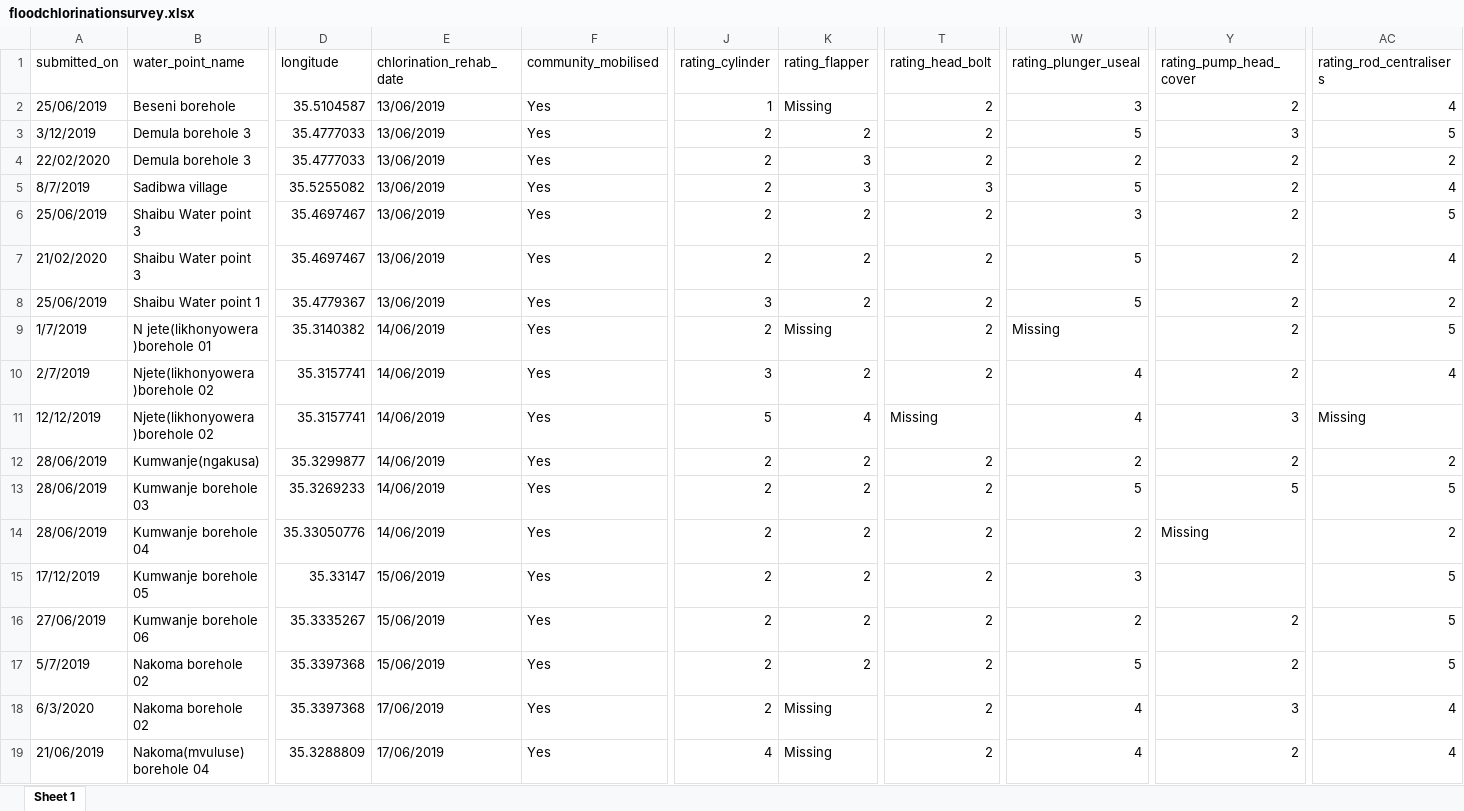
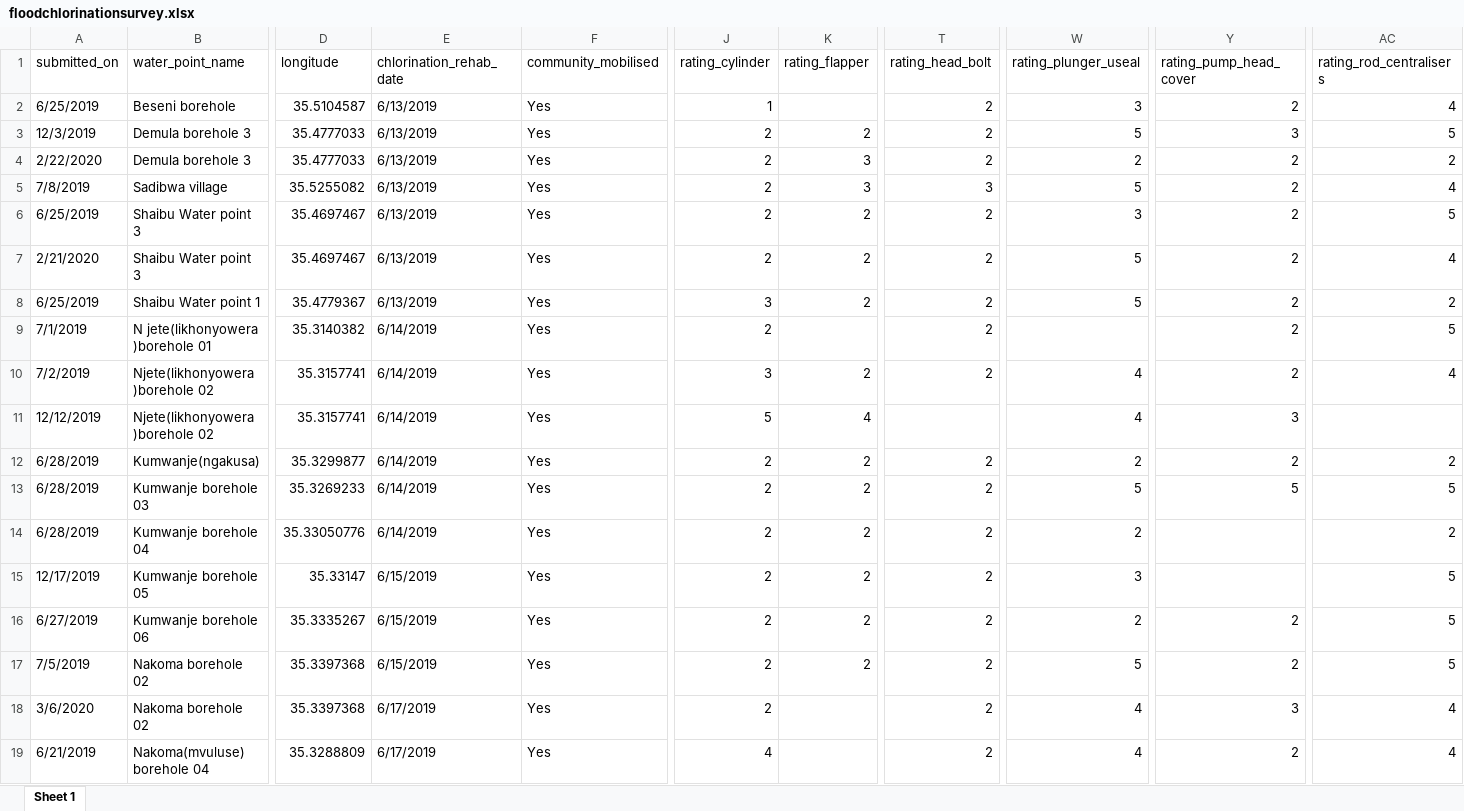
Before and after one commit to openwashdata/floodchlorinationsurvey, an Excel workbook: inst/extdata/floodchlorinationsurvey.xlsx, sheet Sheet 1, drawn as a sheet; only a part is shown, gaps mark what is left out; values as stored, in another font and other column widths than the file's, no cell formats; the diff covers the shown part only; the diff names each change by its address in the sheet, - before the commit and + after, or states it on an @@ line.

Commit message:
Improve data quality and processing script
- Convert date columns to Date class using lubridate::dmy()
- Standardize all rating variables to numeric type
- Replace 'Missing' text with proper NA values
- Remove unused package imports (ggplot2, maps)
- Add data validation checks for coordinates and rating ranges
- Add comments explaining missing data patterns
- Regenerate all data files with improved types

Part of #3

```diff
--- a/inst/extdata/floodchlorinationsurvey.xlsx (sheet Sheet 1)
+++ b/inst/extdata/floodchlorinationsurvey.xlsx (sheet Sheet 1)
-A2 (submitted_on): 25/06/2019
+A2 (submitted_on): 6/25/2019
-E2:E8 (chlorination_rehab_date): 13/06/2019
+E2:E8 (chlorination_rehab_date): 6/13/2019
-K2 (rating_flapper): Missing
+K2 (rating_flapper): (empty)
-A3 (submitted_on): 3/12/2019
+A3 (submitted_on): 12/3/2019
-A4 (submitted_on): 22/02/2020
+A4 (submitted_on): 2/22/2020
-A5 (submitted_on): 8/7/2019
+A5 (submitted_on): 7/8/2019
-A6 (submitted_on): 25/06/2019
+A6 (submitted_on): 6/25/2019
-A7 (submitted_on): 21/02/2020
+A7 (submitted_on): 2/21/2020
-A8 (submitted_on): 25/06/2019
+A8 (submitted_on): 6/25/2019
-A9 (submitted_on): 1/7/2019
+A9 (submitted_on): 7/1/2019
-E9:E14 (chlorination_rehab_date): 14/06/2019
+E9:E14 (chlorination_rehab_date): 6/14/2019
-K9 (rating_flapper): Missing
+K9 (rating_flapper): (empty)
-W9 (rating_plunger_useal): Missing
+W9 (rating_plunger_useal): (empty)
-A10 (submitted_on): 2/7/2019
+A10 (submitted_on): 7/2/2019
-T11 (rating_head_bolt): Missing
+T11 (rating_head_bolt): (empty)
-AC11 (rating_rod_centralisers): Missing
+AC11 (rating_rod_centralisers): (empty)
-A12:A14 (submitted_on): 28/06/2019
+A12:A14 (submitted_on): 6/28/2019
-Y14 (rating_pump_head_cover): Missing
+Y14 (rating_pump_head_cover): (empty)
-A15 (submitted_on): 17/12/2019
+A15 (submitted_on): 12/17/2019
-E15:E17 (chlorination_rehab_date): 15/06/2019
+E15:E17 (chlorination_rehab_date): 6/15/2019
-A16 (submitted_on): 27/06/2019
+A16 (submitted_on): 6/27/2019
-A17 (submitted_on): 5/7/2019
+A17 (submitted_on): 7/5/2019
-A18 (submitted_on): 6/3/2020
+A18 (submitted_on): 3/6/2020
-E18:E19 (chlorination_rehab_date): 17/06/2019
+E18:E19 (chlorination_rehab_date): 6/17/2019
-K18:K19 (rating_flapper): Missing
+K18:K19 (rating_flapper): (empty)
-A19 (submitted_on): 21/06/2019
+A19 (submitted_on): 6/21/2019
```
Also changed, not shown: 806 edited cells elsewhere in this sheet, cell formats, 3 other files.
